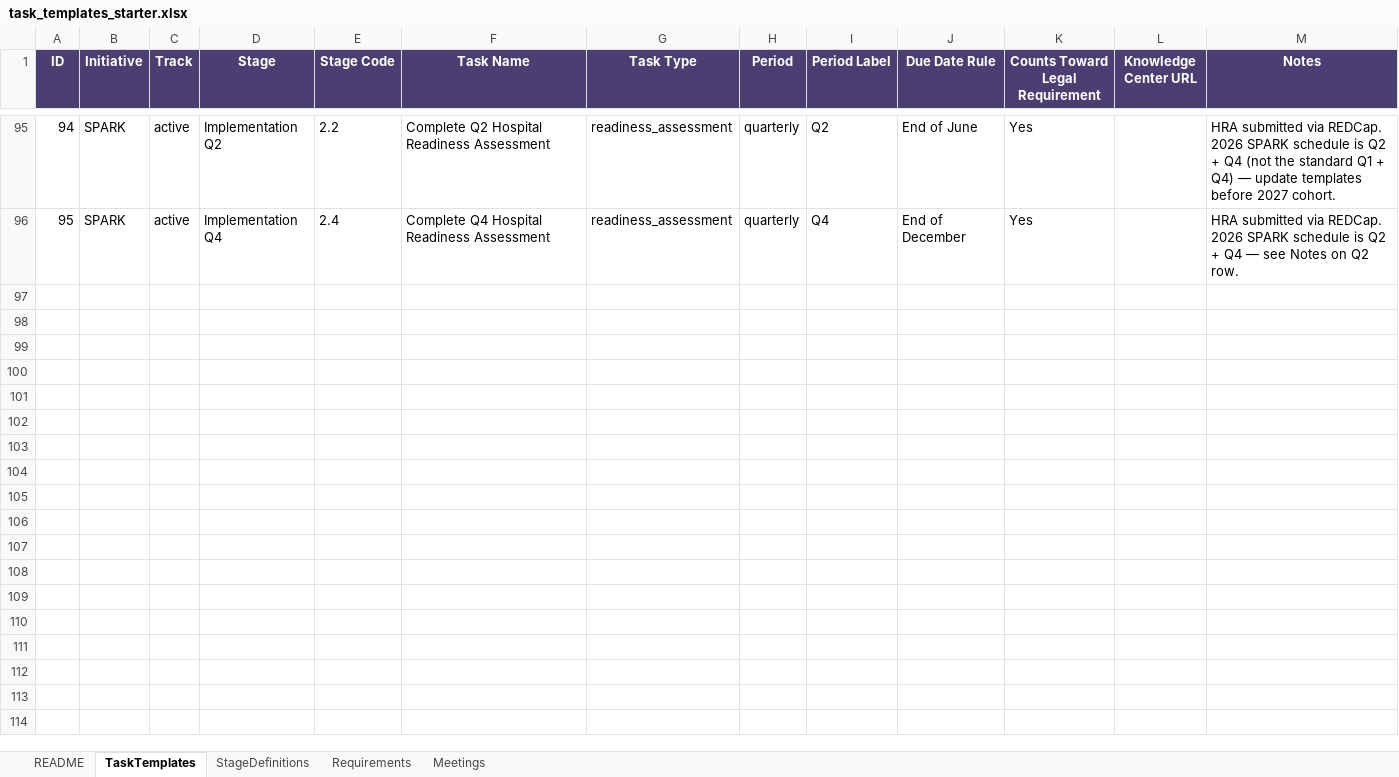
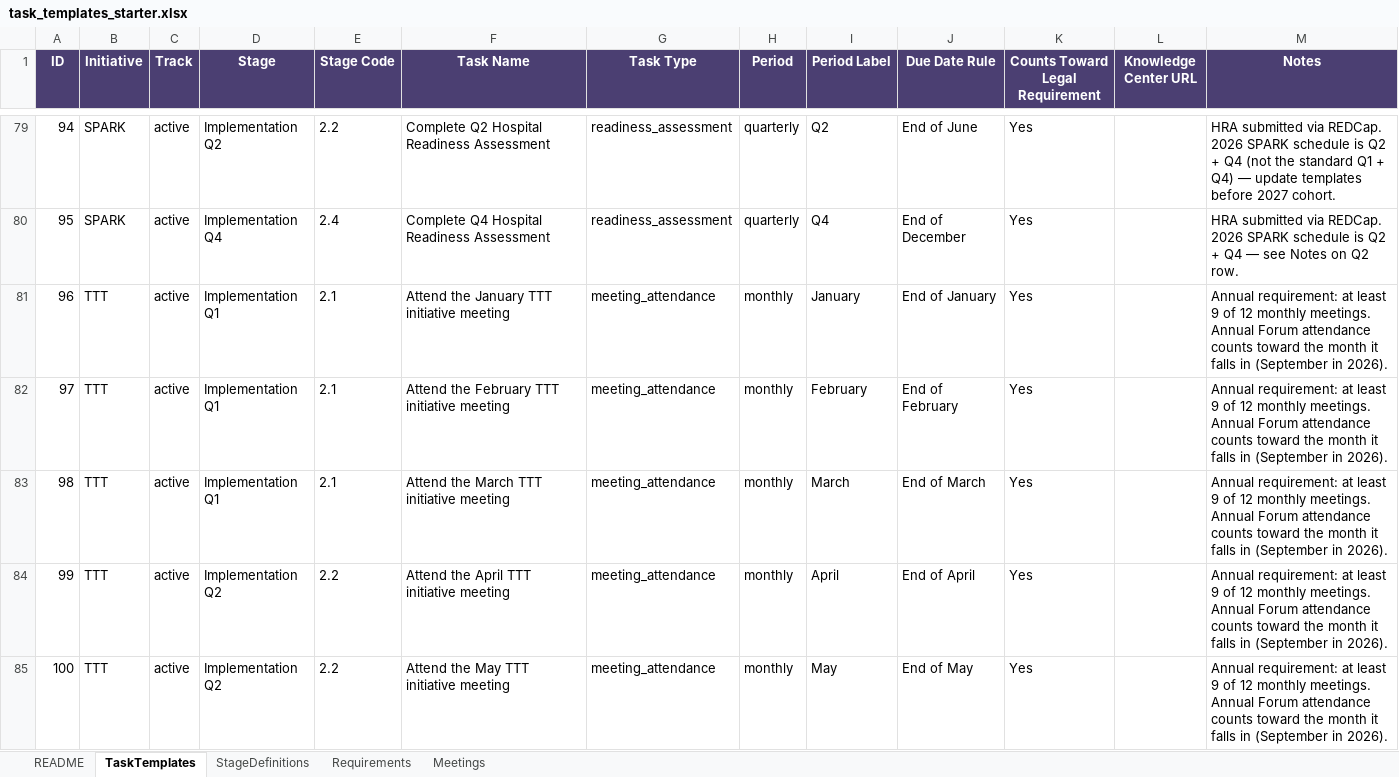
Before and after one commit to ajohnson-blip/cpcqc-engagement-tracker, an Excel workbook: task_templates_starter.xlsx, sheet TaskTemplates, drawn as a sheet; only a part is shown, gaps mark what is left out; values as stored, in another font and other column widths than the file's, no borders; the diff covers the shown part only; the diff names each change by its address in the sheet, - before the commit and + after, or states it on an @@ line.

Commit message:
Active-cohort meetings → monthly; binary outcome dropdowns; meeting migration

```diff
--- a/task_templates_starter.xlsx (sheet TaskTemplates)
+++ b/task_templates_starter.xlsx (sheet TaskTemplates)
+row 81: 96 | TTT | active | Implementation Q1 | 2.1 | Attend the January TTT initiative meeting | meeting_attendance | monthly | January | End of January | Yes |  | Annual requirement: at least 9 of 12 monthly meetings. Annual Forum attendance counts toward the month it falls in (September in 2026).
+row 82: 97 | TTT | active | Implementation Q1 | 2.1 | Attend the February TTT initiative meeting | meeting_attendance | monthly | February | End of February | Yes |  | Annual requirement: at least 9 of 12 monthly meetings. Annual Forum attendance counts toward the month it falls in (September in 2026).
+row 83: 98 | TTT | active | Implementation Q1 | 2.1 | Attend the March TTT initiative meeting | meeting_attendance | monthly | March | End of March | Yes |  | Annual requirement: at least 9 of 12 monthly meetings. Annual Forum attendance counts toward the month it falls in (September in 2026).
+row 84: 99 | TTT | active | Implementation Q2 | 2.2 | Attend the April TTT initiative meeting | meeting_attendance | monthly | April | End of April | Yes |  | Annual requirement: at least 9 of 12 monthly meetings. Annual Forum attendance counts toward the month it falls in (September in 2026).
+row 85: 100 | TTT | active | Implementation Q2 | 2.2 | Attend the May TTT initiative meeting | meeting_attendance | monthly | May | End of May | Yes |  | Annual requirement: at least 9 of 12 monthly meetings. Annual Forum attendance counts toward the month it falls in (September in 2026).
```
Also changed, not shown: 43 added rows and 16 removed rows elsewhere in this sheet, 3 other files.
